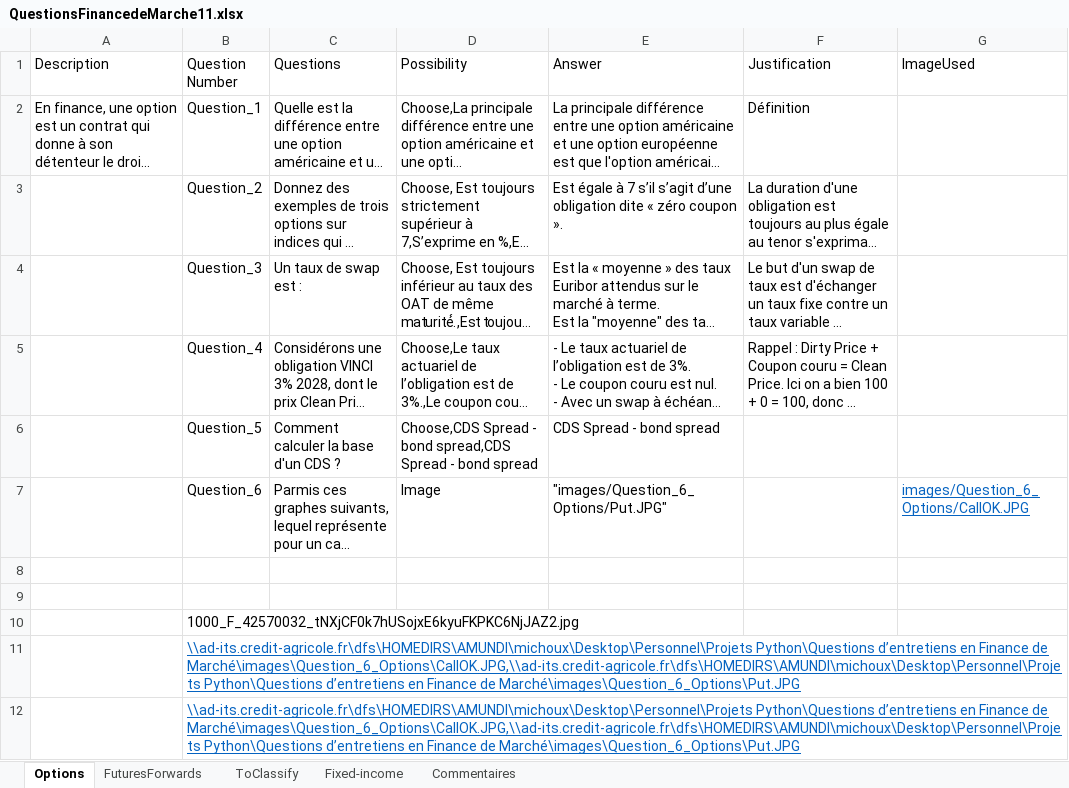
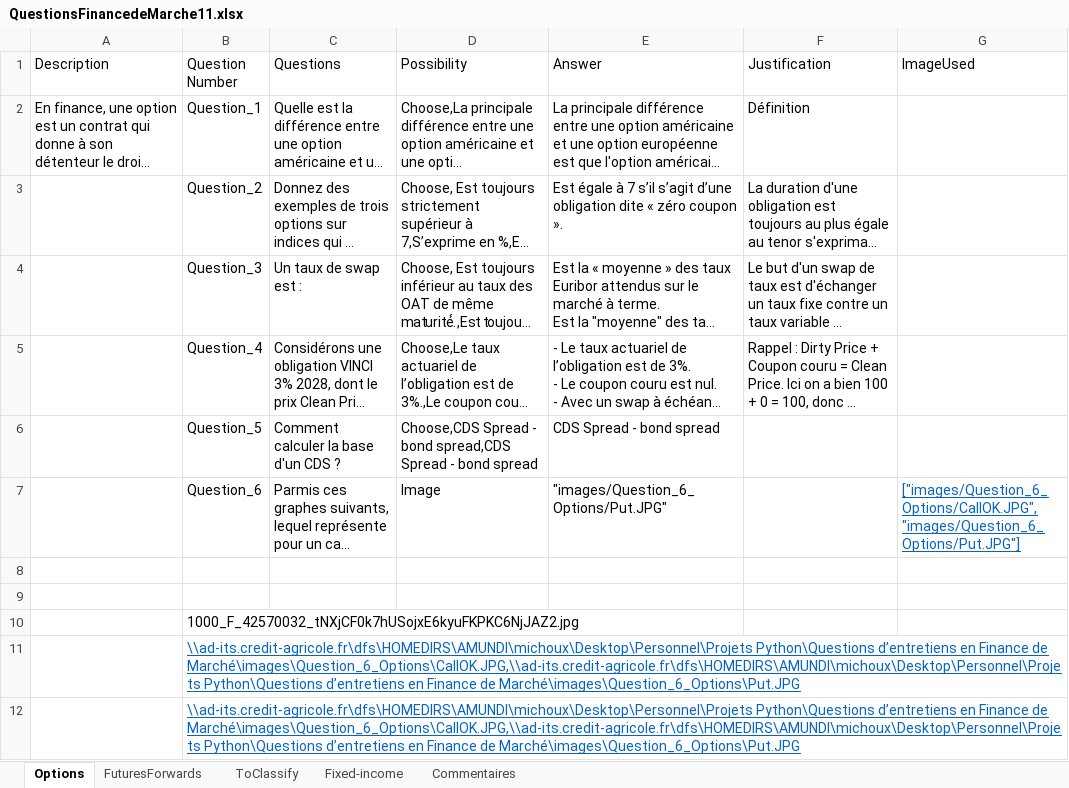
Before and after one commit to julien-mcx/StreamlitApplication, an Excel workbook: QuestionsFinancedeMarche11.xlsx, sheet Options, drawn as a sheet; long unchanged cells end in …; values as stored, in another font and other column widths than the file's, no borders; charts and pictures not drawn; the diff names each change by its address in the sheet, - before the commit and + after, or states it on an @@ line.

Commit message:
Add files via upload

```diff
--- a/QuestionsFinancedeMarche11.xlsx (sheet Options)
+++ b/QuestionsFinancedeMarche11.xlsx (sheet Options)
-G7 (ImageUsed): images/Question_6_Options/CallOK.JPG
+G7 (ImageUsed): ["images/Question_6_Options/CallOK.JPG", "images/Question_6_Options/Put.JPG"]
```
